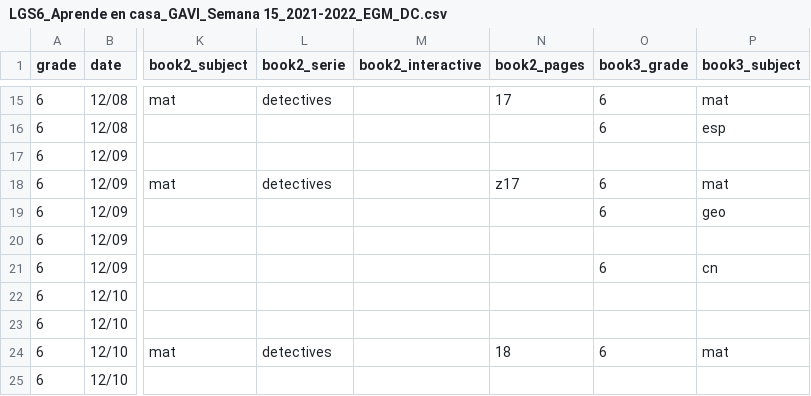
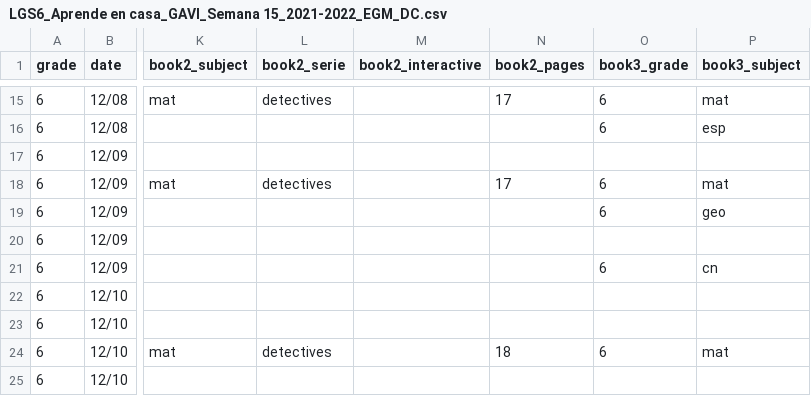
Before and after one commit to dannegm/gavi, a CSV file: santillana-recursos/semana_15/LGS6_Aprende en casa_GAVI_Semana 15_2021-2022_EGM_DC.csv, drawn as a sheet; only a part is shown, gaps mark what is left out; the diff names each change by its address in the sheet, - before the commit and + after, or states it on an @@ line.

Commit message:
Semana 15: Control de cambios II

```diff
--- a/santillana-recursos/semana_15/LGS6_Aprende en casa_GAVI_Semana 15_2021-2022_EGM_DC.csv
+++ b/santillana-recursos/semana_15/LGS6_Aprende en casa_GAVI_Semana 15_2021-2022_EGM_DC.csv
-N18 (book2_pages): z17
+N18 (book2_pages): 17
```
Also changed, not shown: 1 other file.
